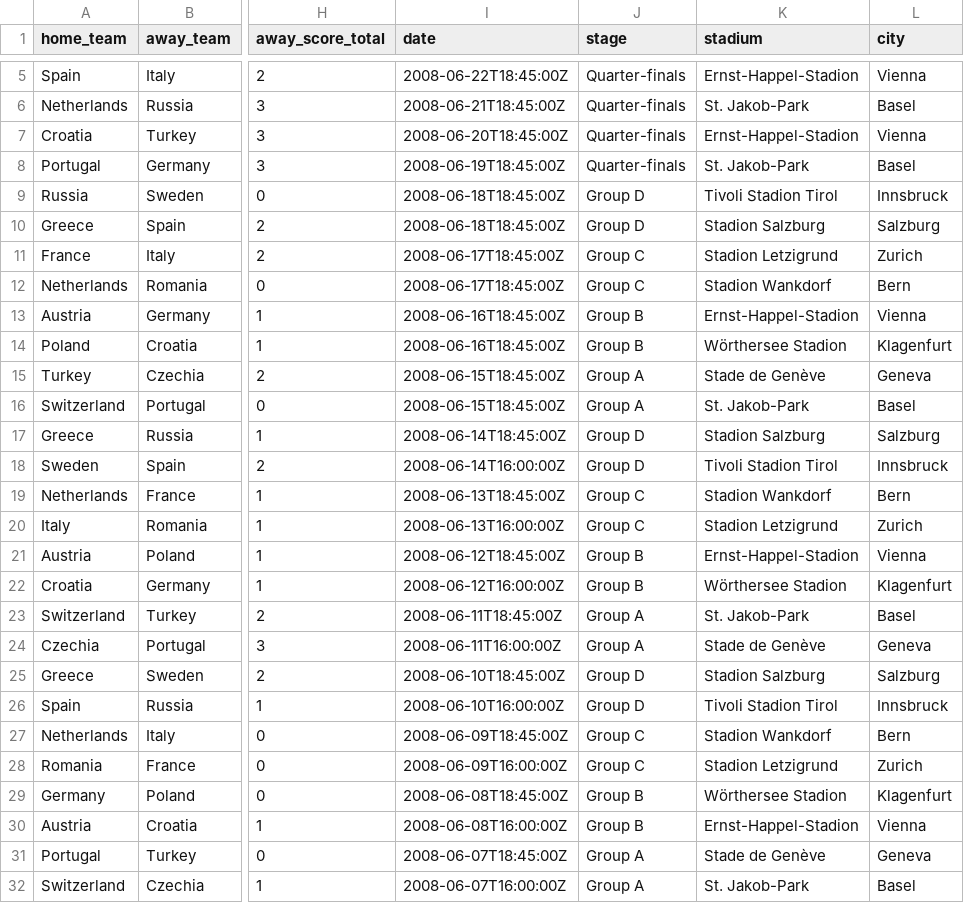
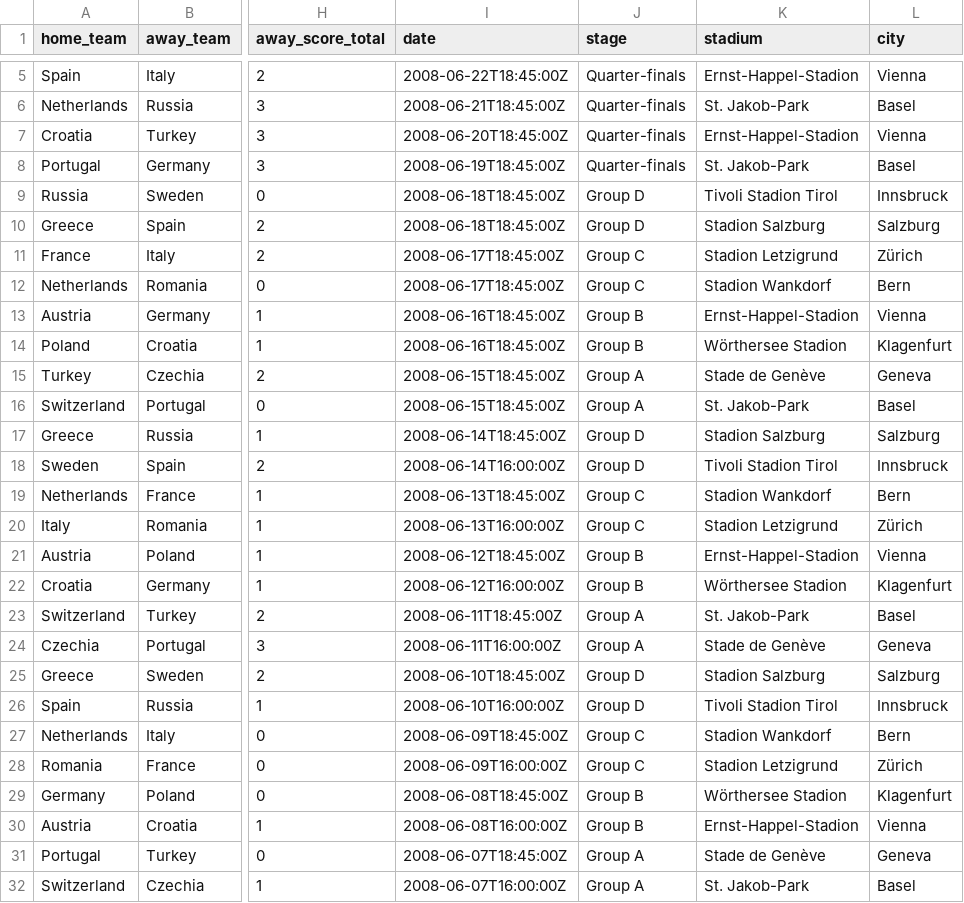
Before and after one commit to andreihar/footy-ai, a CSV file: client/public/data/matches/2008.csv, drawn as a sheet; only a part is shown, gaps mark what is left out; the diff names each change by its address in the sheet, - before the commit and + after, or states it on an @@ line.

```diff
--- a/client/public/data/matches/2008.csv
+++ b/client/public/data/matches/2008.csv
-L11 (city): Zurich
+L11 (city): Zürich
-L20 (city): Zurich
+L20 (city): Zürich
-L28 (city): Zurich
+L28 (city): Zürich
```
Also changed, not shown: client/public/data/matches/2019.csv, client/public/data/matches/2021.csv, 3 other files.
